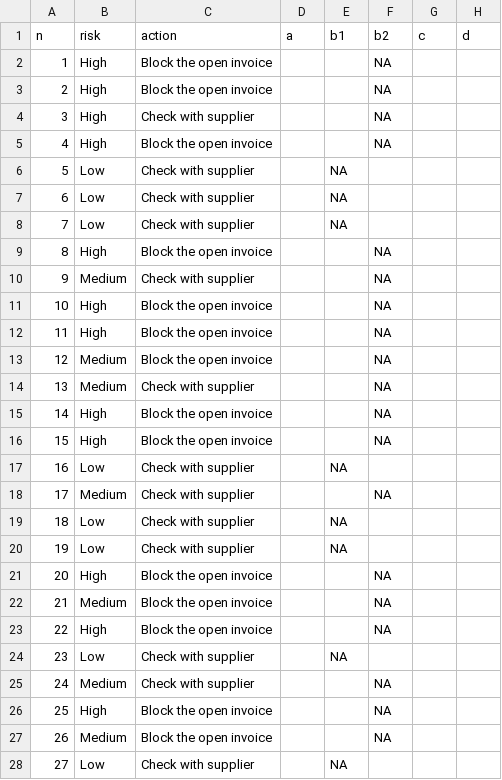
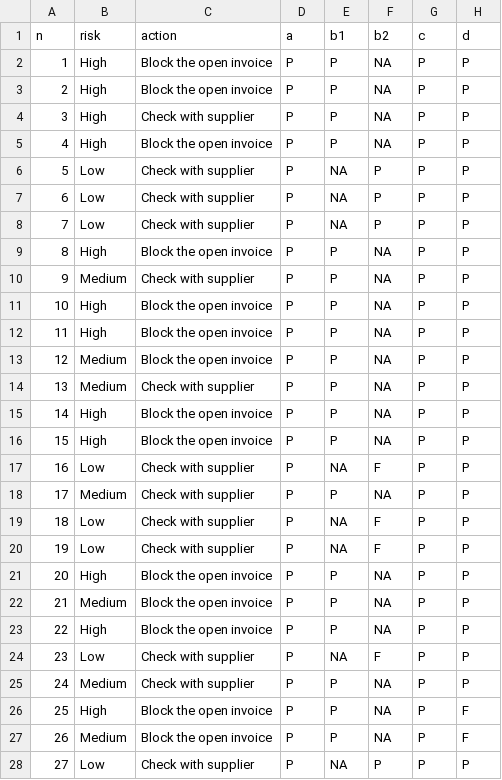
Before and after one commit to sathiyakrishna/invoiceguard, a CSV file: evals/explain/human-labels.csv, drawn as a sheet; only a part is shown; the diff covers the shown part only.

```diff
--- a/evals/explain/human-labels.csv
+++ b/evals/explain/human-labels.csv
@@ -1,28 +1,28 @@
 n,risk,action,a,b1,b2,c,d
-1,High,"Block the open invoice",,,NA,,
-2,High,"Block the open invoice",,,NA,,
-3,High,"Check with supplier",,,NA,,
-4,High,"Block the open invoice",,,NA,,
-5,Low,"Check with supplier",,NA,,,
-6,Low,"Check with supplier",,NA,,,
-7,Low,"Check with supplier",,NA,,,
-8,High,"Block the open invoice",,,NA,,
-9,Medium,"Check with supplier",,,NA,,
-10,High,"Block the open invoice",,,NA,,
-11,High,"Block the open invoice",,,NA,,
-12,Medium,"Block the open invoice",,,NA,,
-13,Medium,"Check with supplier",,,NA,,
-14,High,"Block the open invoice",,,NA,,
-15,High,"Block the open invoice",,,NA,,
-16,Low,"Check with supplier",,NA,,,
-17,Medium,"Check with supplier",,,NA,,
-18,Low,"Check with supplier",,NA,,,
-19,Low,"Check with supplier",,NA,,,
-20,High,"Block the open invoice",,,NA,,
-21,Medium,"Block the open invoice",,,NA,,
-22,High,"Block the open invoice",,,NA,,
-23,Low,"Check with supplier",,NA,,,
-24,Medium,"Check with supplier",,,NA,,
-25,High,"Block the open invoice",,,NA,,
-26,Medium,"Block the open invoice",,,NA,,
-27,Low,"Check with supplier",,NA,,,
+1,High,"Block the open invoice",P,P,NA,P,P
+2,High,"Block the open invoice",P,P,NA,P,P
+3,High,"Check with supplier",P,P,NA,P,P
+4,High,"Block the open invoice",P,P,NA,P,P
+5,Low,"Check with supplier",P,NA,P,P,P
+6,Low,"Check with supplier",P,NA,P,P,P
+7,Low,"Check with supplier",P,NA,P,P,P
+8,High,"Block the open invoice",P,P,NA,P,P
+9,Medium,"Check with supplier",P,P,NA,P,P
+10,High,"Block the open invoice",P,P,NA,P,P
+11,High,"Block the open invoice",P,P,NA,P,P
+12,Medium,"Block the open invoice",P,P,NA,P,P
+13,Medium,"Check with supplier",P,P,NA,P,P
+14,High,"Block the open invoice",P,P,NA,P,P
+15,High,"Block the open invoice",P,P,NA,P,P
+16,Low,"Check with supplier",P,NA,F,P,P
+17,Medium,"Check with supplier",P,P,NA,P,P
+18,Low,"Check with supplier",P,NA,F,P,P
+19,Low,"Check with supplier",P,NA,F,P,P
+20,High,"Block the open invoice",P,P,NA,P,P
+21,Medium,"Block the open invoice",P,P,NA,P,P
+22,High,"Block the open invoice",P,P,NA,P,P
+23,Low,"Check with supplier",P,NA,F,P,P
+24,Medium,"Check with supplier",P,P,NA,P,P
+25,High,"Block the open invoice",P,P,NA,P,F
+26,Medium,"Block the open invoice",P,P,NA,P,F
+27,Low,"Check with supplier",P,NA,P,P,P
```
Also changed, not shown: 52 edited cells elsewhere in this file, 3 other files.
